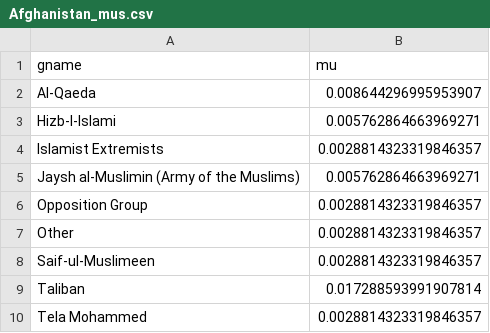
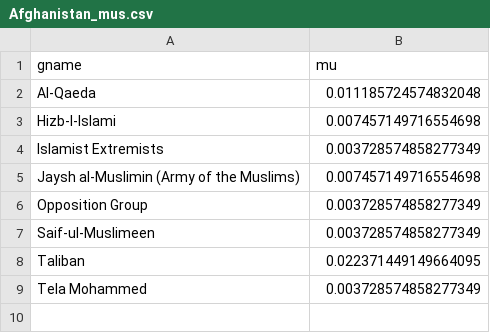
Before and after one commit to adamrpah/BIGSSS-Terror, a CSV file: analytics/data/Afghanistan_mus.csv, drawn as a sheet.

```diff
--- a/analytics/data/Afghanistan_mus.csv
+++ b/analytics/data/Afghanistan_mus.csv
@@ -1,10 +1,9 @@
 gname,mu
-Al-Qaeda,0.008644296995953907
-Hizb-I-Islami,0.005762864663969271
-Islamist Extremists,0.0028814323319846357
-Jaysh al-Muslimin (Army of the Muslims),0.005762864663969271
-Opposition Group,0.0028814323319846357
-Other,0.0028814323319846357
-Saif-ul-Muslimeen,0.0028814323319846357
-Taliban,0.017288593991907814
-Tela Mohammed,0.0028814323319846357
+Al-Qaeda,0.011185724574832048
+Hizb-I-Islami,0.007457149716554698
+Islamist Extremists,0.003728574858277349
+Jaysh al-Muslimin (Army of the Muslims),0.007457149716554698
+Opposition Group,0.003728574858277349
+Saif-ul-Muslimeen,0.003728574858277349
+Taliban,0.022371449149664095
+Tela Mohammed,0.003728574858277349
```
Also changed, not shown: analytics/data/Colombia_mus.csv, analytics/data/Iraq_mus.csv, 7 other files.
